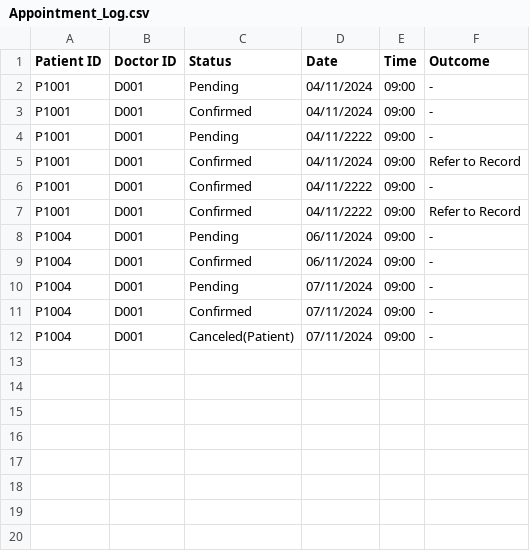
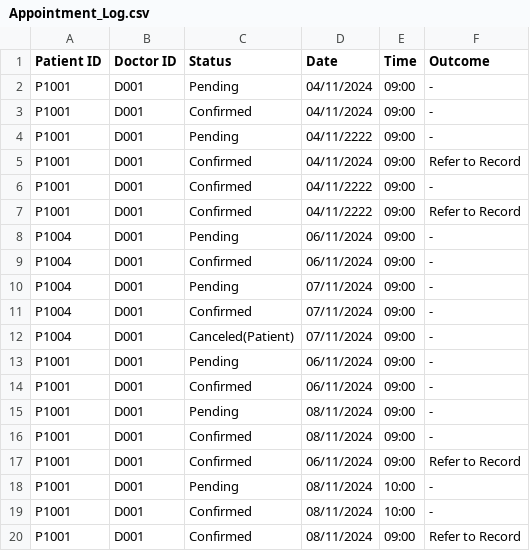
Before and after one commit to firepiratex/SC2002, a CSV file: HMS/bin/data/Appointment_Log.csv, drawn as a sheet; the diff names each change by its address in the sheet, - before the commit and + after, or states it on an @@ line.

```diff
--- a/HMS/bin/data/Appointment_Log.csv
+++ b/HMS/bin/data/Appointment_Log.csv
+row 13: P1001 | D001 | Pending | 06/11/2024 | 09:00 | -
+row 14: P1001 | D001 | Confirmed | 06/11/2024 | 09:00 | -
+row 15: P1001 | D001 | Pending | 08/11/2024 | 09:00 | -
+row 16: P1001 | D001 | Confirmed | 08/11/2024 | 09:00 | -
+row 17: P1001 | D001 | Confirmed | 06/11/2024 | 09:00 | Refer to Record
+row 18: P1001 | D001 | Pending | 08/11/2024 | 10:00 | -
+row 19: P1001 | D001 | Confirmed | 08/11/2024 | 10:00 | -
+row 20: P1001 | D001 | Confirmed | 08/11/2024 | 09:00 | Refer to Record
```
Also changed, not shown: HMS/src/data/Appointment_Log.csv, 26 other files.
